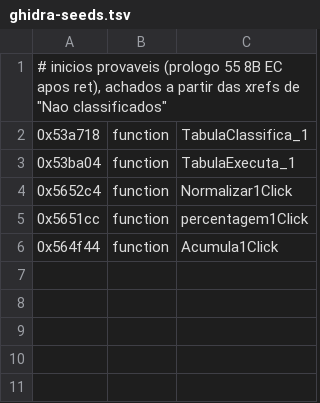
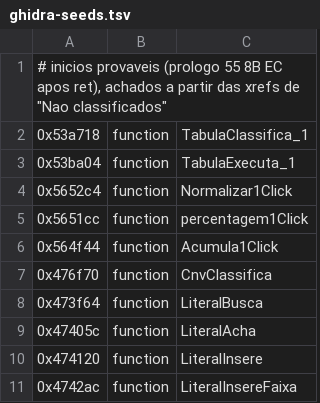
Before and after one commit to redkk123/tabsis, a TSV file: docs/reverse-engineering/ferramentas/ghidra-seeds.tsv, drawn as a sheet; the diff names each change by its address in the sheet, - before the commit and + after, or states it on an @@ line.

```diff
--- a/docs/reverse-engineering/ferramentas/ghidra-seeds.tsv
+++ b/docs/reverse-engineering/ferramentas/ghidra-seeds.tsv
+row 7: 0x476f70 | function | CnvClassifica
+row 8: 0x473f64 | function | LiteralBusca
+row 9: 0x47405c | function | LiteralAcha
+row 10: 0x474120 | function | LiteralInsere
+row 11: 0x4742ac | function | LiteralInsereFaixa
```
Also changed, not shown: 9 other files.
